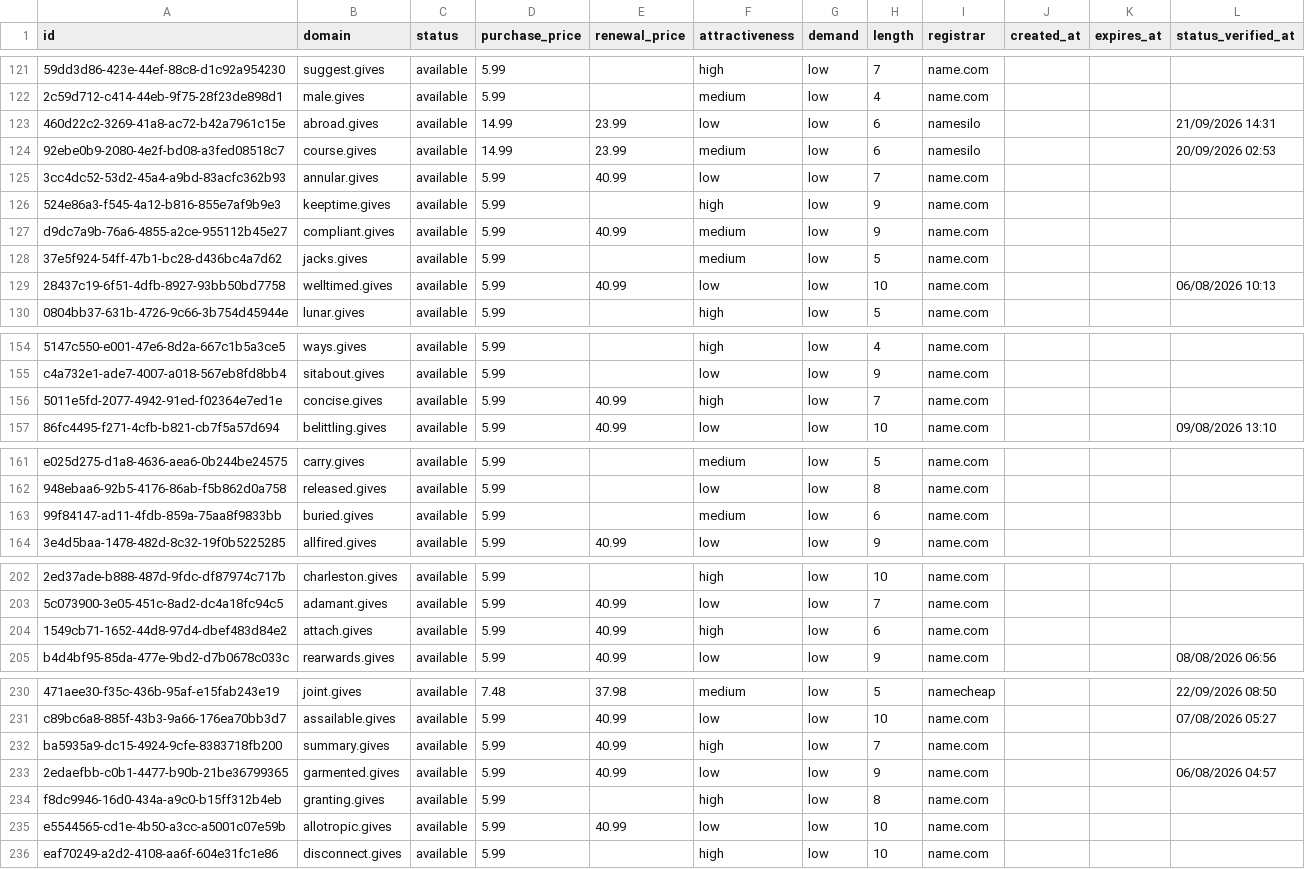
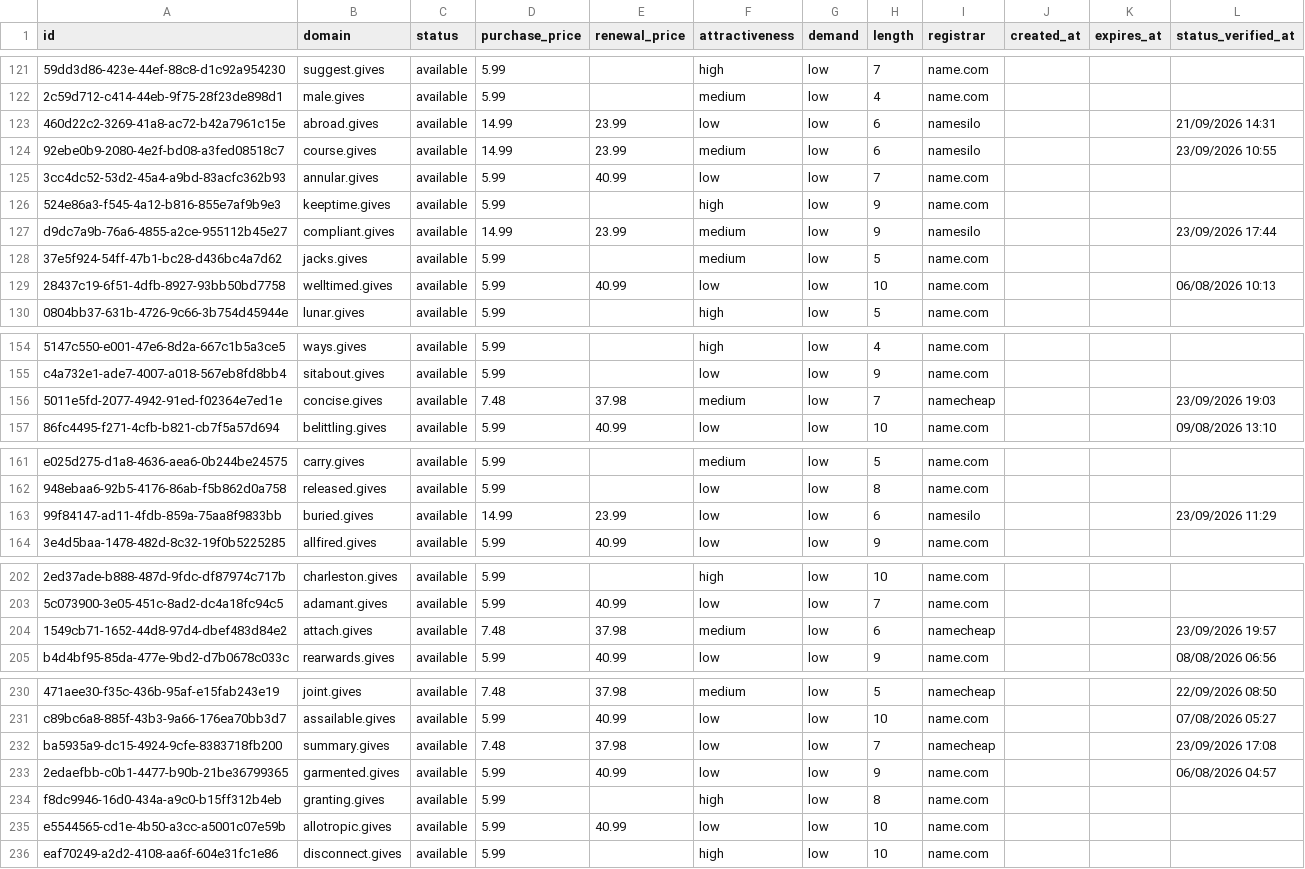
Before and after one commit to UniqueDomains/gives-oneword-domains, a CSV file: gives.csv, drawn as a sheet; only a part is shown, gaps mark what is left out; the diff covers the shown part only; the diff names each change by its address in the sheet, - before the commit and + after, or states it on an @@ line.

```diff
--- a/gives.csv
+++ b/gives.csv
-L124 (status_verified_at): 20/09/2026 02:53
+L124 (status_verified_at): 23/09/2026 10:55
-D127 (purchase_price): 5.99
+D127 (purchase_price): 14.99
-E127 (renewal_price): 40.99
+E127 (renewal_price): 23.99
-I127 (registrar): name.com
+I127 (registrar): namesilo
-L127 (status_verified_at): (empty)
+L127 (status_verified_at): 23/09/2026 17:44
-D156 (purchase_price): 5.99
+D156 (purchase_price): 7.48
-E156 (renewal_price): 40.99
+E156 (renewal_price): 37.98
-F156 (attractiveness): high
+F156 (attractiveness): medium
-I156 (registrar): name.com
+I156 (registrar): namecheap
-L156 (status_verified_at): (empty)
+L156 (status_verified_at): 23/09/2026 19:03
-D163 (purchase_price): 5.99
+D163 (purchase_price): 14.99
-E163 (renewal_price): (empty)
+E163 (renewal_price): 23.99
-F163 (attractiveness): medium
+F163 (attractiveness): low
-I163 (registrar): name.com
+I163 (registrar): namesilo
-L163 (status_verified_at): (empty)
+L163 (status_verified_at): 23/09/2026 11:29
-D204 (purchase_price): 5.99
+D204 (purchase_price): 7.48
-E204 (renewal_price): 40.99
+E204 (renewal_price): 37.98
-F204 (attractiveness): high
+F204 (attractiveness): medium
-I204 (registrar): name.com
+I204 (registrar): namecheap
-L204 (status_verified_at): (empty)
+L204 (status_verified_at): 23/09/2026 19:57
-D232 (purchase_price): 5.99
+D232 (purchase_price): 7.48
-E232 (renewal_price): 40.99
+E232 (renewal_price): 37.98
-F232 (attractiveness): high
+F232 (attractiveness): low
-I232 (registrar): name.com
+I232 (registrar): namecheap
-L232 (status_verified_at): (empty)
+L232 (status_verified_at): 23/09/2026 17:08
```
Also changed, not shown: 1 added row, 1 removed row and 150 edited cells elsewhere in this file, 4 other files.
